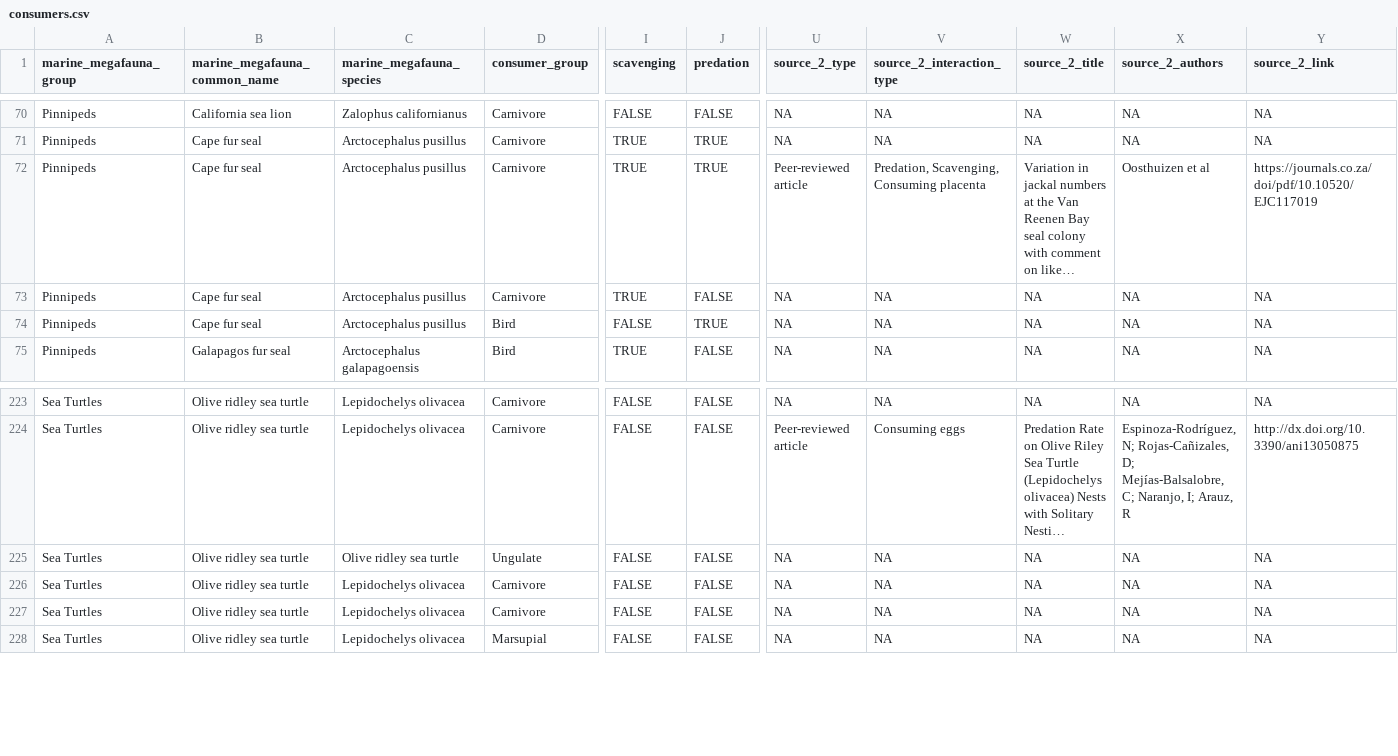
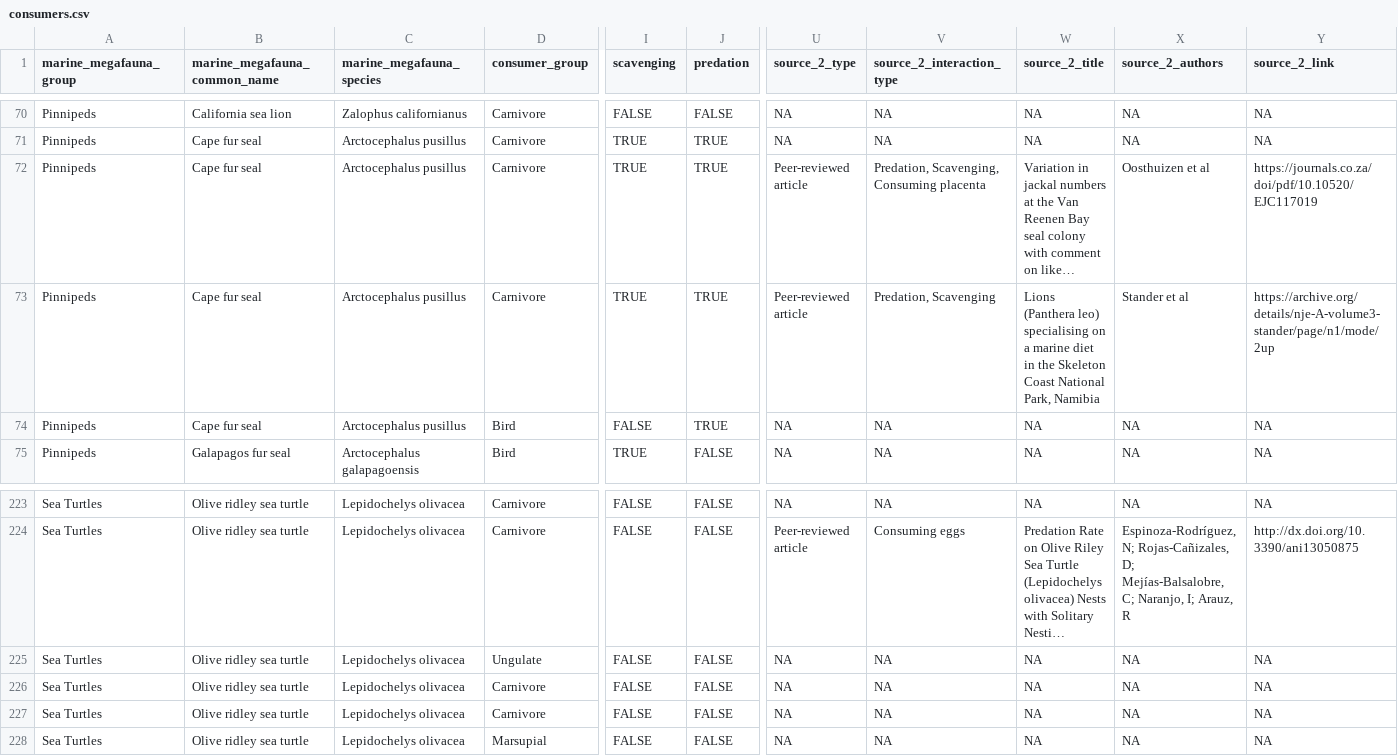
Before and after one commit to fgerraty/Marine_Megafauna_Subsidies, a CSV file: data/processed/consumers.csv, drawn as a sheet; only a part is shown, gaps mark what is left out; long unchanged cells end in …; the diff names each change by its address in the sheet, - before the commit and + after, or states it on an @@ line.

```diff
--- a/data/processed/consumers.csv
+++ b/data/processed/consumers.csv
-J73 (predation): FALSE
+J73 (predation): TRUE
-U73 (source_2_type): NA
+U73 (source_2_type): Peer-reviewed article
-V73 (source_2_interaction_type): NA
+V73 (source_2_interaction_type): Predation, Scavenging
-W73 (source_2_title): NA
+W73 (source_2_title): Lions (Panthera leo) specialising on a marine diet in the Skeleton Coast National Park, Namibia
-X73 (source_2_authors): NA
+X73 (source_2_authors): Stander et al
-Y73 (source_2_link): NA
+Y73 (source_2_link): https://archive.org/details/nje-A-volume3-stander/page/n1/mode/2up
-C225 (marine_megafauna_species): Olive ridley sea turtle
+C225 (marine_megafauna_species): Lepidochelys olivacea
```
Also changed, not shown: data/processed/filtered_consumers.csv, data/raw/Marine_Megafauna_Consumers.csv, 1 other file.
